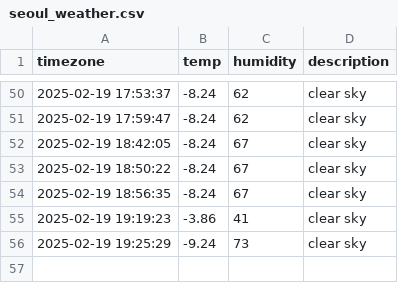
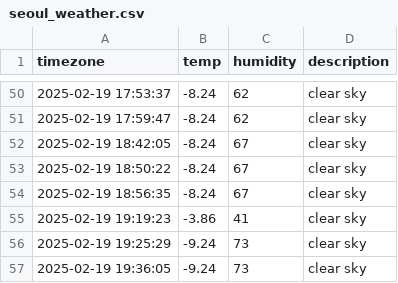
Before and after one commit to SungHee365/seoul_weather, a CSV file: seoul_weather.csv, drawn as a sheet; only a part is shown, gaps mark what is left out; the diff names each change by its address in the sheet, - before the commit and + after, or states it on an @@ line.

```diff
--- a/seoul_weather.csv
+++ b/seoul_weather.csv
+row 57: 2025-02-19 19:36:05 | -9.24 | 73 | clear sky
```
